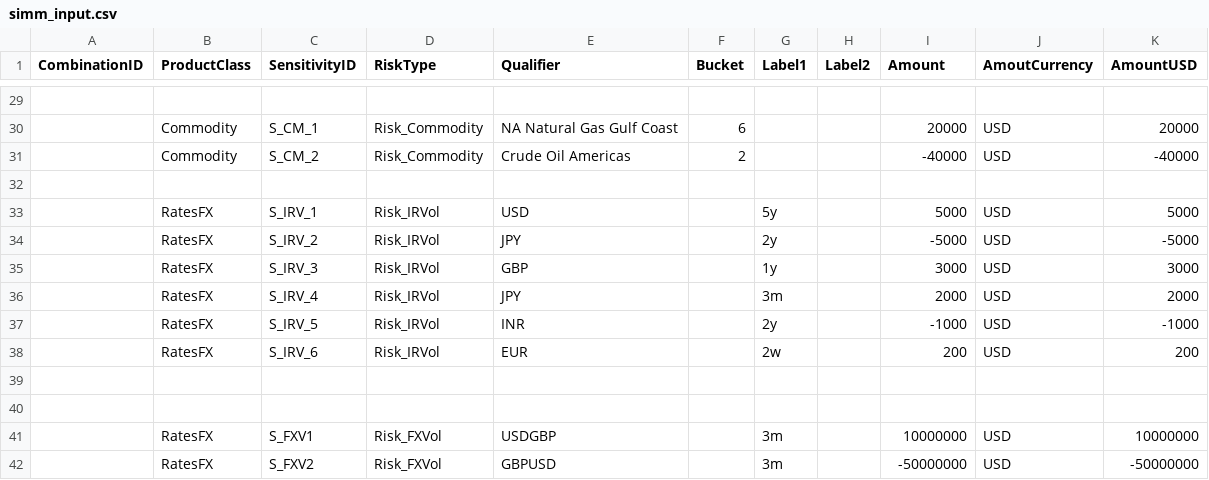
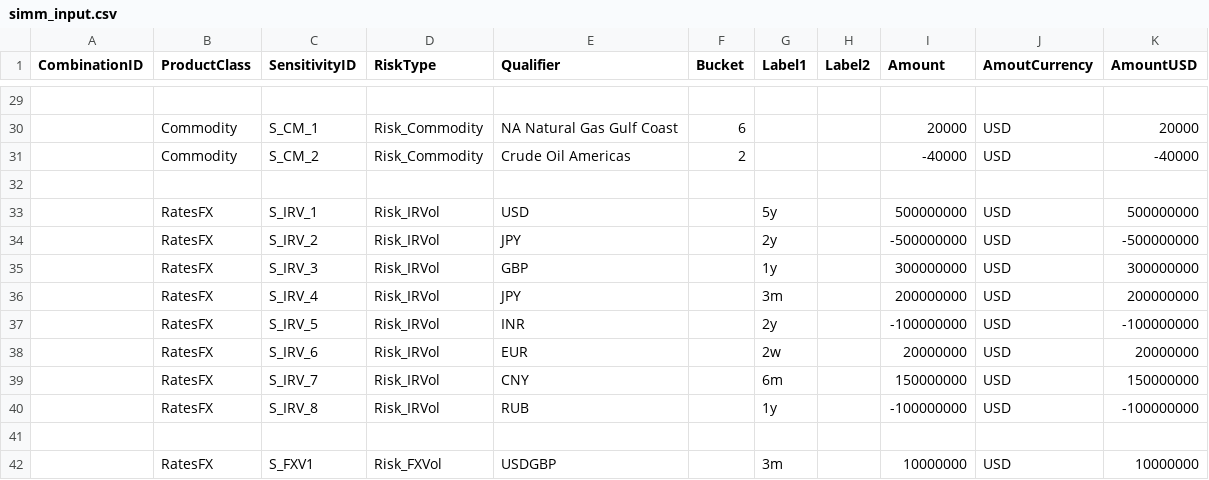
Before and after one commit to ivanshuer/SIMM, a CSV file: simm_input.csv, drawn as a sheet; only a part is shown, gaps mark what is left out; the shorter side is filled out with more unchanged rows; the diff names each change by its address in the sheet, - before the commit and + after, or states it on an @@ line.

```diff
--- a/simm_input.csv
+++ b/simm_input.csv
-I33 (Amount): 5000
+I33 (Amount): 500000000
-K33 (AmountUSD): 5000
+K33 (AmountUSD): 500000000
-I34 (Amount): -5000
+I34 (Amount): -500000000
-K34 (AmountUSD): -5000
+K34 (AmountUSD): -500000000
-I35 (Amount): 3000
+I35 (Amount): 300000000
-K35 (AmountUSD): 3000
+K35 (AmountUSD): 300000000
-I36 (Amount): 2000
+I36 (Amount): 200000000
-K36 (AmountUSD): 2000
+K36 (AmountUSD): 200000000
-I37 (Amount): -1000
+I37 (Amount): -100000000
-K37 (AmountUSD): -1000
+K37 (AmountUSD): -100000000
-I38 (Amount): 200
+I38 (Amount): 20000000
-K38 (AmountUSD): 200
+K38 (AmountUSD): 20000000
-row 39: (empty)
+row 39:  | RatesFX | S_IRV_7 | Risk_IRVol | CNY |  | 6m |  | 150000000 | USD | 150000000
+row 40:  | RatesFX | S_IRV_8 | Risk_IRVol | RUB |  | 1y |  | -100000000 | USD | -100000000
```
Also changed, not shown: 1 other file.
